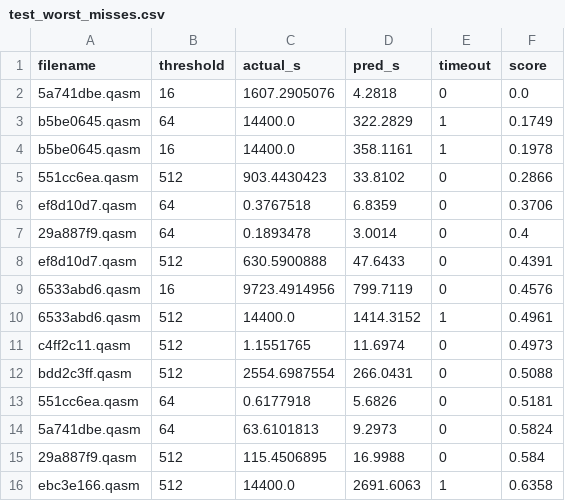
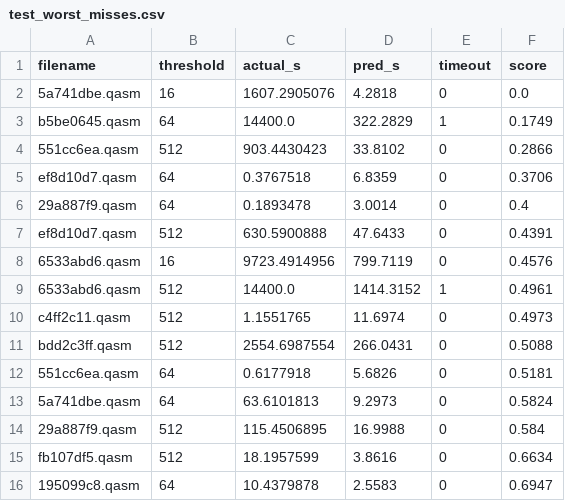
Before and after one commit to Carolinet33/Wolfpack, a CSV file: plots/test_worst_misses.csv, drawn as a sheet.

```diff
--- a/plots/test_worst_misses.csv
+++ b/plots/test_worst_misses.csv
@@ -3,3 +3,2 @@ filename,threshold,actual_s,pred_s,timeout,score
 b5be0645.qasm,64,14400.0,322.2829,1,0.1749
-b5be0645.qasm,16,14400.0,358.1161,1,0.1978
 551cc6ea.qasm,512,903.4430423,33.8102,0,0.2866
@@ -15,2 +14,3 @@ bdd2c3ff.qasm,512,2554.6987554,266.0431,0,0.5088
 29a887f9.qasm,512,115.4506895,16.9988,0,0.584
-ebc3e166.qasm,512,14400.0,2691.6063,1,0.6358
+fb107df5.qasm,512,18.1957599,3.8616,0,0.6634
+195099c8.qasm,64,10.4379878,2.5583,0,0.6947
```
Also changed, not shown: cv_predictions.csv, plots/worst_misses.csv, 17 other files.
